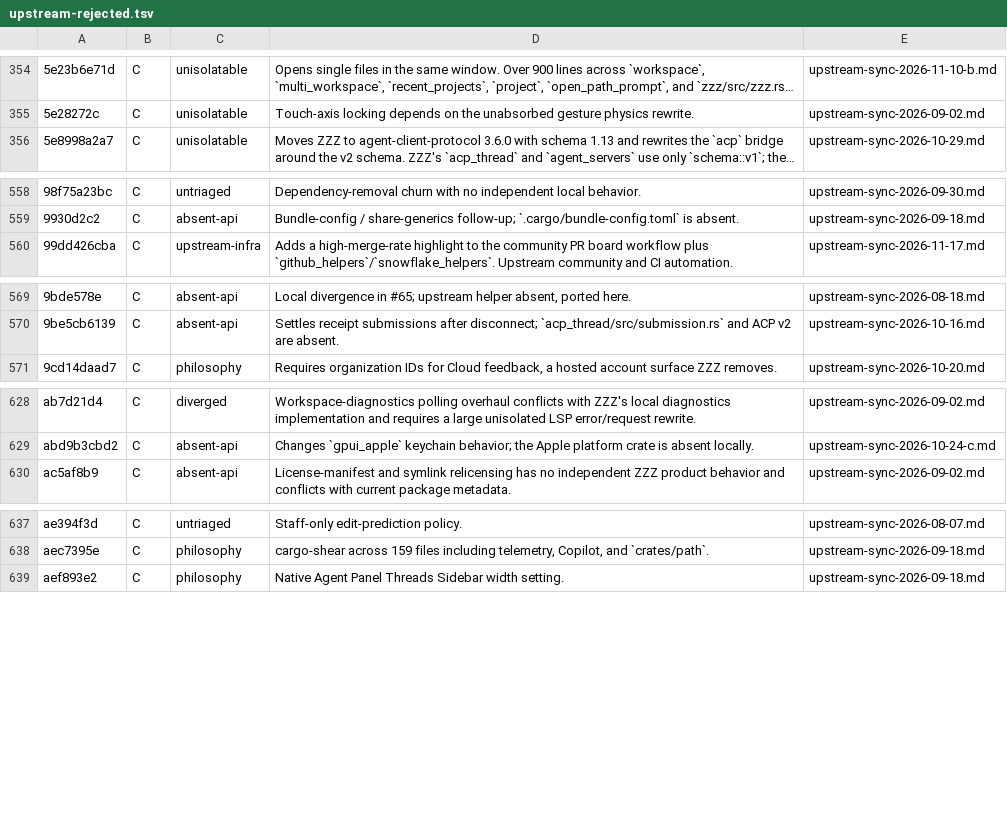
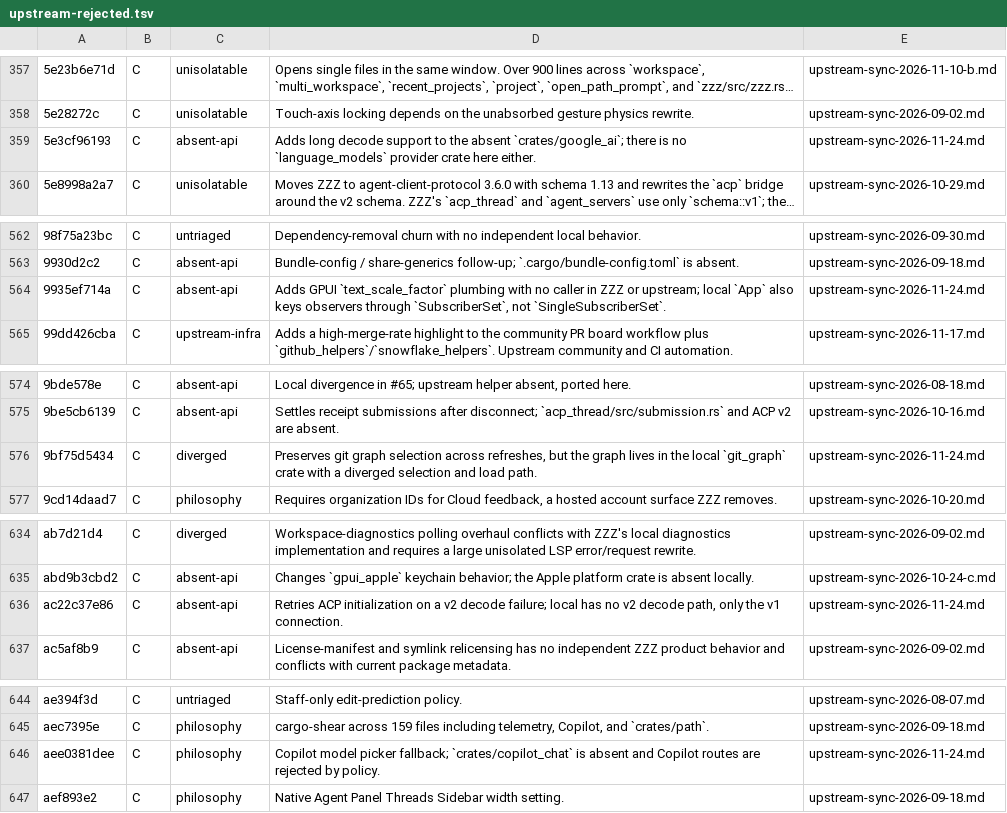
Before and after one commit to Xero-Team/ZZZ, a TSV file: docs/src/development/upstream-rejected.tsv, drawn as a sheet; only a part is shown, gaps mark what is left out; long unchanged cells end in …; the diff covers the shown part only; the diff names each change by its address in the sheet, - before the commit and + after, or states it on an @@ line.

Commit message:
docs(upstream): record the 2026-11-24 batch and advance the baseline
Batch F reviews f4fe0be1f8..f00a94318c, twenty commits of which sixteen
touch surfaces this tree no longer carries after the ACP-only cleanup:
the in-tree model providers, the ACP v2 connection split, the native-view
platform layer and the upstream git-graph path.

Two commits landed. The signed-zero hashing fix had to keep the local
synthetic italic and bold fields in RenderGlyphParams::hash, and the
dev-container initializeCommand fix has no compose-restart branch locally.
Thread-search-by-displayed-title is already equivalent because this tree
never carried title_override.

The baseline moves to f00a94318c. The live head at query time was
f98c2c100d, so forty-five commits remain for the next run.

Signed-off-by: BegoniaHe <tianyihebegonia1005@gmail.com>

```diff
--- a/docs/src/development/upstream-rejected.tsv
+++ b/docs/src/development/upstream-rejected.tsv
+row 359: 5e3cf96193 | C | absent-api | Adds long decode support to the absent `crates/google_ai`; there is no `language_models` provider crate here either. | upstream-sync-2026-11-24.md
+row 564: 9935ef714a | C | absent-api | Adds GPUI `text_scale_factor` plumbing with no caller in ZZZ or upstream; local `App` also keys observers through `SubscriberSet`, not `SingleSubscriberSet`. | upstream-sync-2026-11-24.md
+row 576: 9bf75d5434 | C | diverged | Preserves git graph selection across refreshes, but the graph lives in the local `git_graph` crate with a diverged selection and load path. | upstream-sync-2026-11-24.md
+row 636: ac22c37e86 | C | absent-api | Retries ACP initialization on a v2 decode failure; local has no v2 decode path, only the v1 connection. | upstream-sync-2026-11-24.md
+row 646: aee0381dee | C | philosophy | Copilot model picker fallback; `crates/copilot_chat` is absent and Copilot routes are rejected by policy. | upstream-sync-2026-11-24.md
```
Also changed, not shown: 11 added rows elsewhere in this file, 2 other files.
